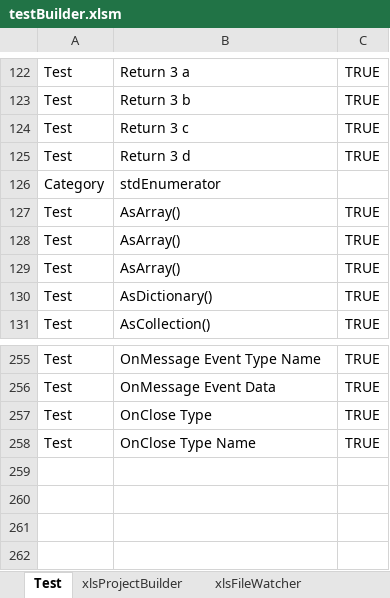
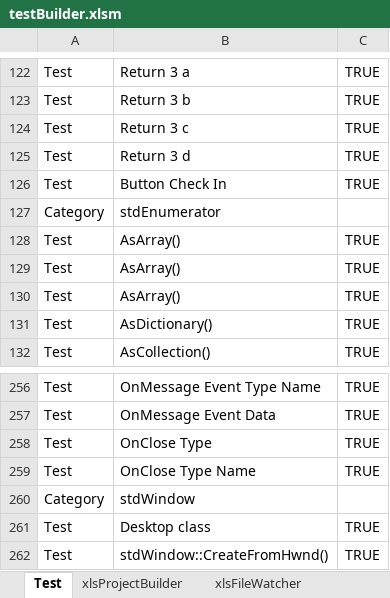
Before and after one commit to sancarn/stdVBA, an Excel workbook: testBuilder.xlsm, sheet Test, drawn as a sheet; only a part is shown, gaps mark what is left out; values as stored, in another font and other column widths than the file's, no borders; charts and pictures and conditional formats and table styles not drawn; the diff names each change by its address in the sheet, - before the commit and + after, or states it on an @@ line.

Commit message:
Add userform to testBuilder

```diff
--- a/testBuilder.xlsm (sheet Test)
+++ b/testBuilder.xlsm (sheet Test)
+row 126: Test | Button Check In | TRUE
+row 260: Category | stdWindow
+row 261: Test | Desktop class | TRUE
+row 262: Test | stdWindow::CreateFromHwnd() | TRUE
```
